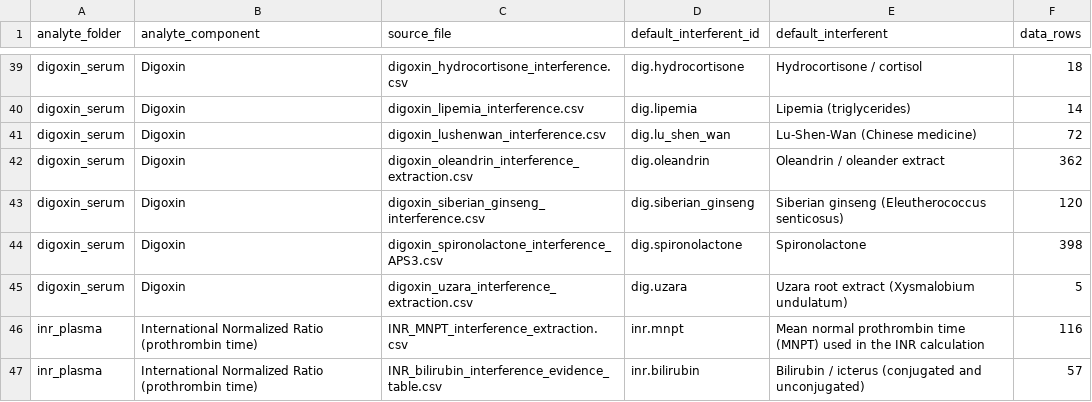
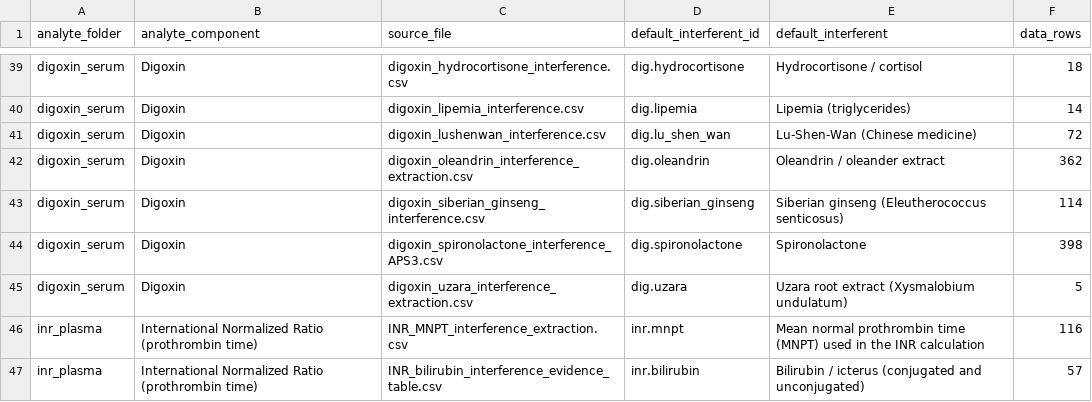
Before and after one commit to hikmetc/c-led-database, a CSV file: meta/file_index.csv, drawn as a sheet; only a part is shown, gaps mark what is left out.

```diff
--- a/meta/file_index.csv
+++ b/meta/file_index.csv
@@ -42,3 +42,3 @@ digoxin_serum,Digoxin,digoxin_lushenwan_interference.csv,dig.lu_shen_wan,Lu-Shen
 digoxin_serum,Digoxin,digoxin_oleandrin_interference_extraction.csv,dig.oleandrin,Oleandrin / oleander extract,362
-digoxin_serum,Digoxin,digoxin_siberian_ginseng_interference.csv,dig.siberian_ginseng,Siberian ginseng (Eleutherococcus senticosus),120
+digoxin_serum,Digoxin,digoxin_siberian_ginseng_interference.csv,dig.siberian_ginseng,Siberian ginseng (Eleutherococcus senticosus),114
 digoxin_serum,Digoxin,digoxin_spironolactone_interference_APS3.csv,dig.spironolactone,Spironolactone,398
```
Also changed, not shown: digoxin_serum/digoxin_serum_analyte.csv, digoxin_serum/digoxin_serum_interferent_list.csv, 9 other files.
